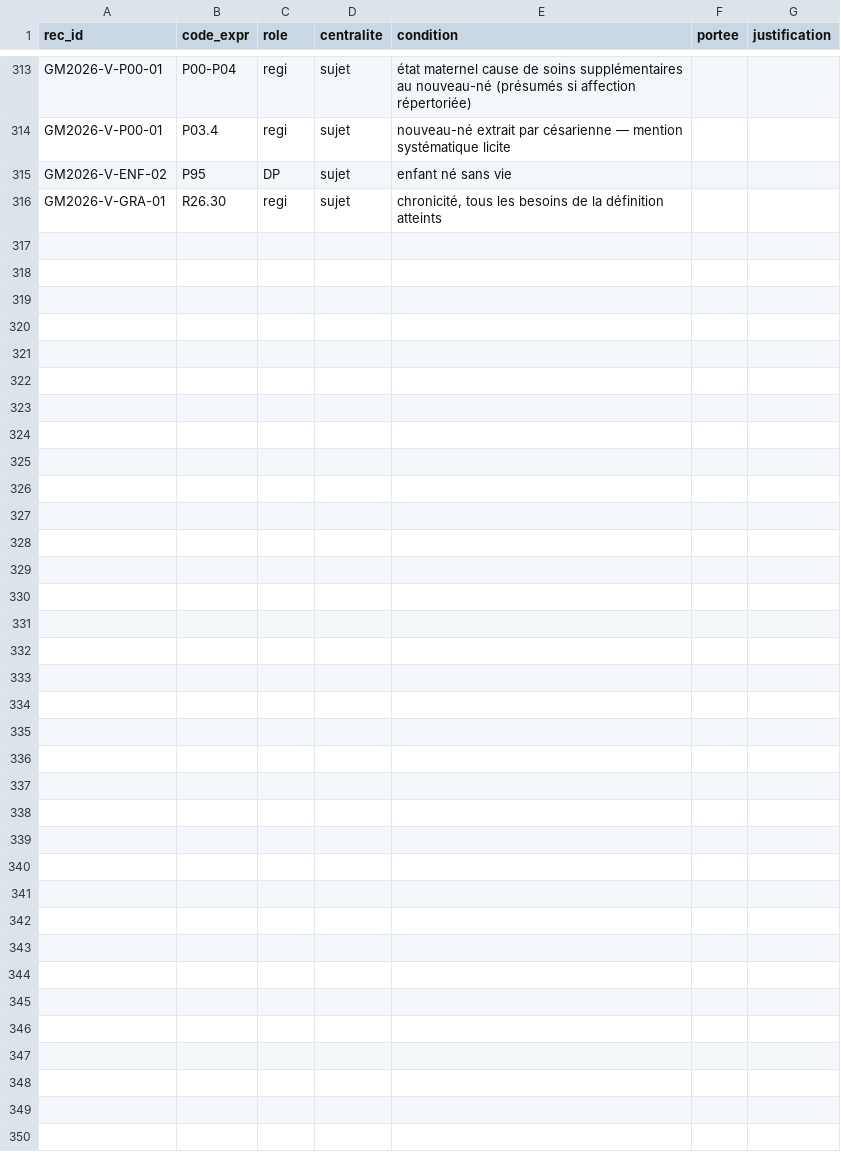
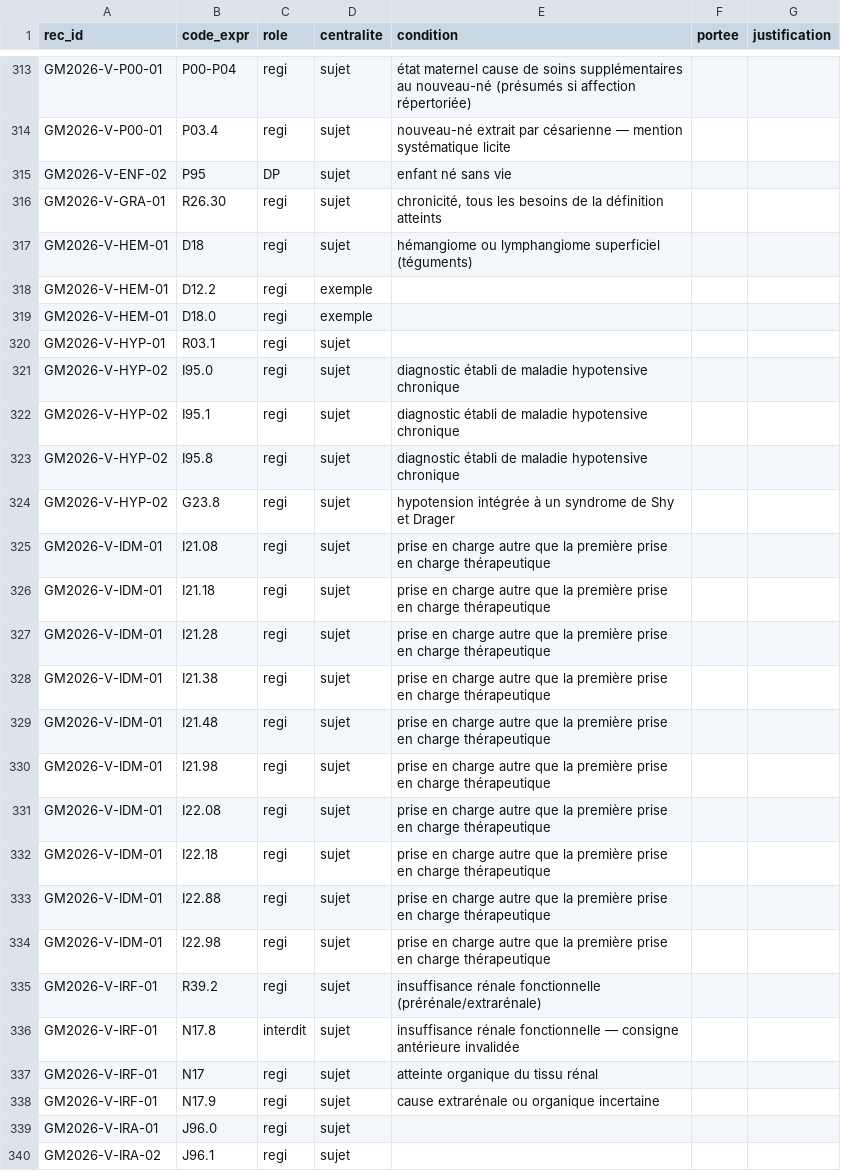
Before and after one commit to 24p11/recode-icd, a CSV file: data/guide_mco/recommendation_codes_curated.csv, drawn as a sheet; only a part is shown, gaps mark what is left out; the diff names each change by its address in the sheet, - before the commit and + after, or states it on an @@ line.

```diff
--- a/data/guide_mco/recommendation_codes_curated.csv
+++ b/data/guide_mco/recommendation_codes_curated.csv
+row 317: GM2026-V-HEM-01 | D18 | regi | sujet | hémangiome ou lymphangiome superficiel (téguments)
+row 318: GM2026-V-HEM-01 | D12.2 | regi | exemple
+row 319: GM2026-V-HEM-01 | D18.0 | regi | exemple
+row 320: GM2026-V-HYP-01 | R03.1 | regi | sujet
+row 321: GM2026-V-HYP-02 | I95.0 | regi | sujet | diagnostic établi de maladie hypotensive chronique
+row 322: GM2026-V-HYP-02 | I95.1 | regi | sujet | diagnostic établi de maladie hypotensive chronique
+row 323: GM2026-V-HYP-02 | I95.8 | regi | sujet | diagnostic établi de maladie hypotensive chronique
+row 324: GM2026-V-HYP-02 | G23.8 | regi | sujet | hypotension intégrée à un syndrome de Shy et Drager
+row 325: GM2026-V-IDM-01 | I21.08 | regi | sujet | prise en charge autre que la première prise en charge thérapeutique
+row 326: GM2026-V-IDM-01 | I21.18 | regi | sujet | prise en charge autre que la première prise en charge thérapeutique
+row 327: GM2026-V-IDM-01 | I21.28 | regi | sujet | prise en charge autre que la première prise en charge thérapeutique
+row 328: GM2026-V-IDM-01 | I21.38 | regi | sujet | prise en charge autre que la première prise en charge thérapeutique
+row 329: GM2026-V-IDM-01 | I21.48 | regi | sujet | prise en charge autre que la première prise en charge thérapeutique
+row 330: GM2026-V-IDM-01 | I21.98 | regi | sujet | prise en charge autre que la première prise en charge thérapeutique
+row 331: GM2026-V-IDM-01 | I22.08 | regi | sujet | prise en charge autre que la première prise en charge thérapeutique
+row 332: GM2026-V-IDM-01 | I22.18 | regi | sujet | prise en charge autre que la première prise en charge thérapeutique
+row 333: GM2026-V-IDM-01 | I22.88 | regi | sujet | prise en charge autre que la première prise en charge thérapeutique
+row 334: GM2026-V-IDM-01 | I22.98 | regi | sujet | prise en charge autre que la première prise en charge thérapeutique
+row 335: GM2026-V-IRF-01 | R39.2 | regi | sujet | insuffisance rénale fonctionnelle (prérénale/extrarénale)
+row 336: GM2026-V-IRF-01 | N17.8 | interdit | sujet | insuffisance rénale fonctionnelle — consigne antérieure invalidée
+row 337: GM2026-V-IRF-01 | N17 | regi | sujet | atteinte organique du tissu rénal
+row 338: GM2026-V-IRF-01 | N17.9 | regi | sujet | cause extrarénale ou organique incertaine
+row 339: GM2026-V-IRA-01 | J96.0 | regi | sujet
+row 340: GM2026-V-IRA-02 | J96.1 | regi | sujet
```
Also changed, not shown: data/guide_mco/extraction/candidates_recommendation_codes.csv, reports/guide_mco_statistiques.csv, 14 other files.
